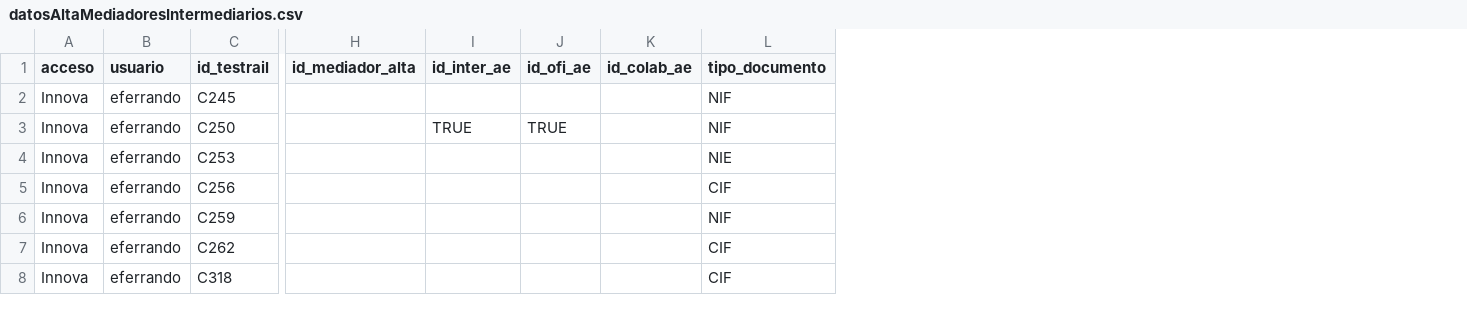
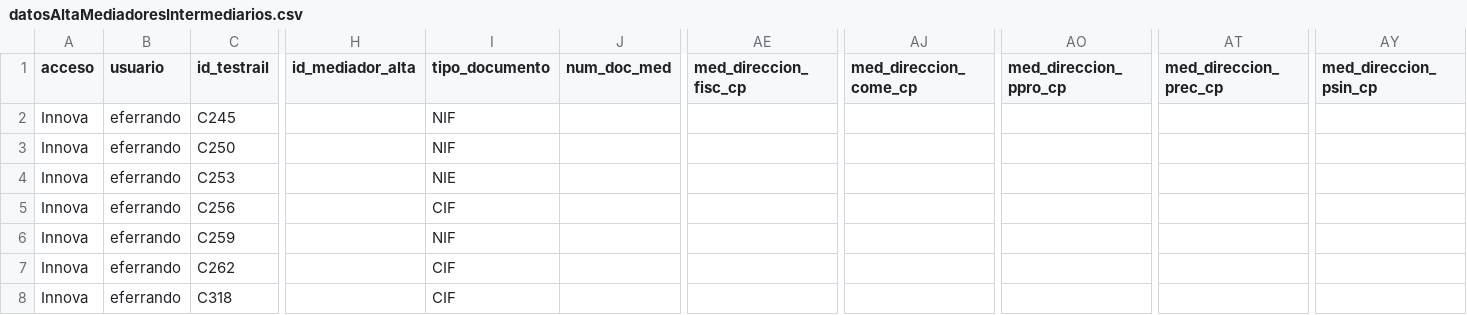
Before and after one commit to LinaMariaCM/automation-mdp, a CSV file: resources/datosAltaMediadoresIntermediarios.csv, drawn as a sheet; only a part is shown, gaps mark what is left out; removed rows and columns are numbered as before the commit, all else as after; the diff names each change by its address in the sheet, - before the commit and + after, or states it on an @@ line.

Commit message:
Adds CP columns

```diff
--- a/resources/datosAltaMediadoresIntermediarios.csv
+++ b/resources/datosAltaMediadoresIntermediarios.csv
-column I (id_inter_ae), row 3: TRUE
-column J (id_ofi_ae), row 3: TRUE
-column K (id_colab_ae), empty
+column J (num_doc_med), empty
+column AE (med_direccion_fisc_cp), empty
+column AJ (med_direccion_come_cp), empty
+column AO (med_direccion_ppro_cp), empty
+column AT (med_direccion_prec_cp), empty
+column AY (med_direccion_psin_cp), empty
```
